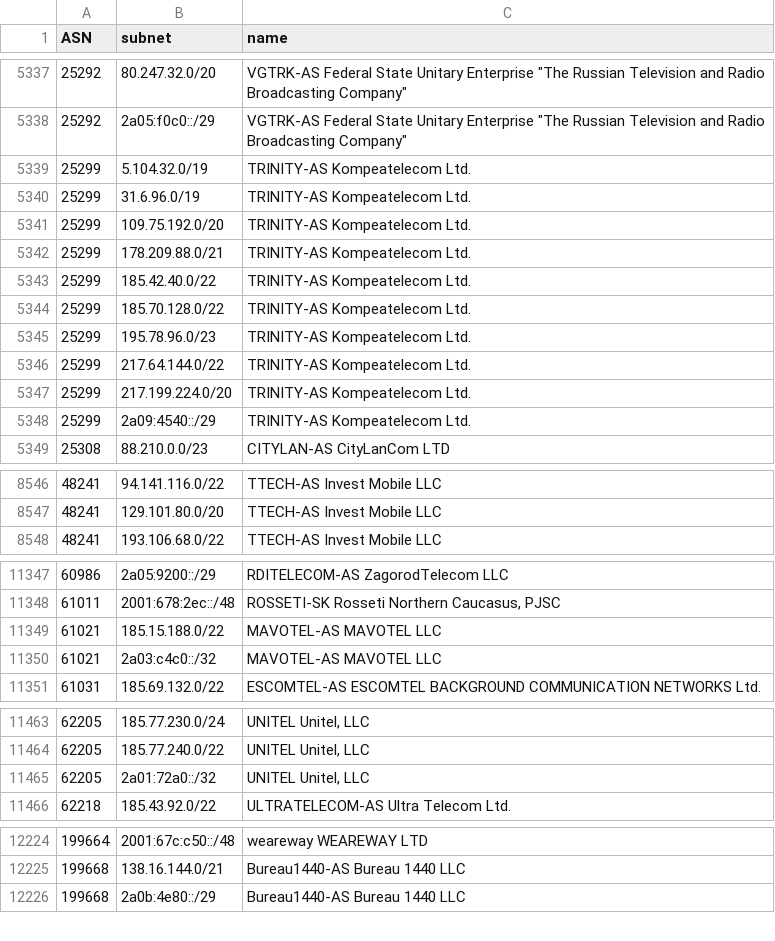
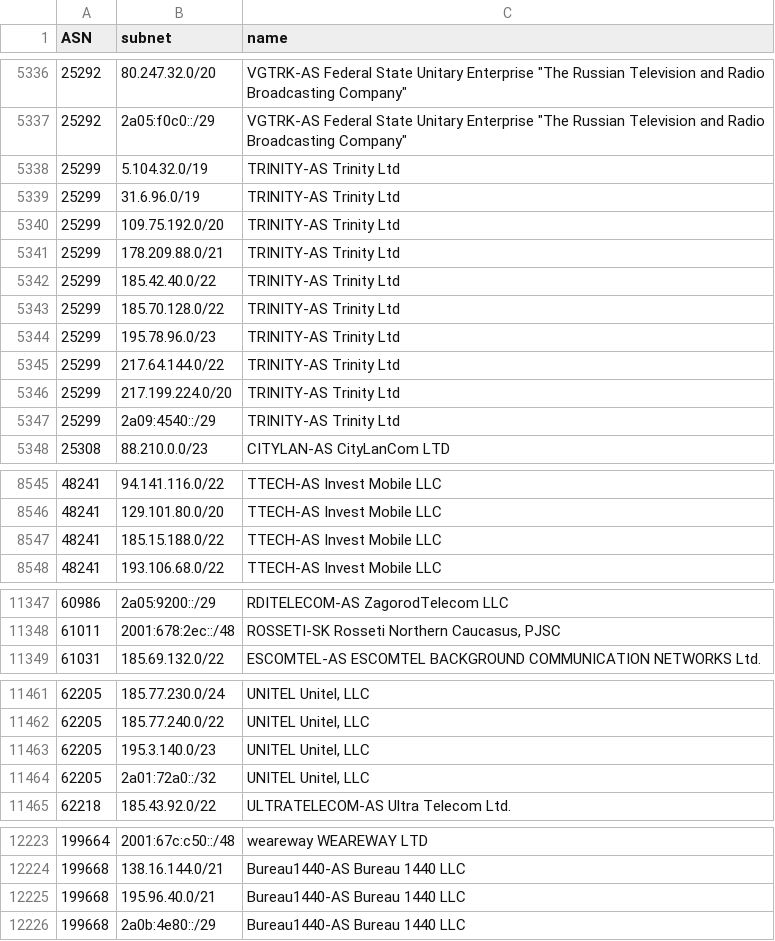
Before and after one commit to esergion/subnets-fetcher, a CSV file: countries/ru/subnets.csv, drawn as a sheet; only a part is shown, gaps mark what is left out; the diff covers the shown part only.

```diff
--- a/countries/ru/subnets.csv
+++ b/countries/ru/subnets.csv
@@ -5338,12 +5337,12 @@ ASN,subnet,name
 25292,2a05:f0c0::/29,"VGTRK-AS Federal State Unitary Enterprise ""The Russian Television and Radio Broadcasting Company"""
-25299,5.104.32.0/19,TRINITY-AS Kompeatelecom Ltd.
-25299,31.6.96.0/19,TRINITY-AS Kompeatelecom Ltd.
-25299,109.75.192.0/20,TRINITY-AS Kompeatelecom Ltd.
-25299,178.209.88.0/21,TRINITY-AS Kompeatelecom Ltd.
-25299,185.42.40.0/22,TRINITY-AS Kompeatelecom Ltd.
-25299,185.70.128.0/22,TRINITY-AS Kompeatelecom Ltd.
-25299,195.78.96.0/23,TRINITY-AS Kompeatelecom Ltd.
-25299,217.64.144.0/22,TRINITY-AS Kompeatelecom Ltd.
-25299,217.199.224.0/20,TRINITY-AS Kompeatelecom Ltd.
-25299,2a09:4540::/29,TRINITY-AS Kompeatelecom Ltd.
+25299,5.104.32.0/19,TRINITY-AS Trinity Ltd
+25299,31.6.96.0/19,TRINITY-AS Trinity Ltd
+25299,109.75.192.0/20,TRINITY-AS Trinity Ltd
+25299,178.209.88.0/21,TRINITY-AS Trinity Ltd
+25299,185.42.40.0/22,TRINITY-AS Trinity Ltd
+25299,185.70.128.0/22,TRINITY-AS Trinity Ltd
+25299,195.78.96.0/23,TRINITY-AS Trinity Ltd
+25299,217.64.144.0/22,TRINITY-AS Trinity Ltd
+25299,217.199.224.0/20,TRINITY-AS Trinity Ltd
+25299,2a09:4540::/29,TRINITY-AS Trinity Ltd
 25308,88.210.0.0/23,CITYLAN-AS CityLanCom LTD
@@ -8547,2 +8546,3 @@ ASN,subnet,name
 48241,129.101.80.0/20,TTECH-AS Invest Mobile LLC
+48241,185.15.188.0/22,TTECH-AS Invest Mobile LLC
 48241,193.106.68.0/22,TTECH-AS Invest Mobile LLC
@@ -11348,4 +11348,2 @@ ASN,subnet,name
 61011,2001:678:2ec::/48,"ROSSETI-SK Rosseti Northern Caucasus, PJSC"
-61021,185.15.188.0/22,MAVOTEL-AS MAVOTEL LLC
-61021,2a03:c4c0::/32,MAVOTEL-AS MAVOTEL LLC
 61031,185.69.132.0/22,ESCOMTEL-AS ESCOMTEL BACKGROUND COMMUNICATION NETWORKS Ltd.
@@ -11464,2 +11462,3 @@ ASN,subnet,name
 62205,185.77.240.0/22,"UNITEL Unitel, LLC"
+62205,195.3.140.0/23,"UNITEL Unitel, LLC"
 62205,2a01:72a0::/32,"UNITEL Unitel, LLC"
@@ -12225,2 +12224,3 @@ ASN,subnet,name
 199668,138.16.144.0/21,Bureau1440-AS Bureau 1440 LLC
+199668,195.96.40.0/21,Bureau1440-AS Bureau 1440 LLC
 199668,2a0b:4e80::/29,Bureau1440-AS Bureau 1440 LLC
```
Also changed, not shown: 1 removed row and 1 edited cell elsewhere in this file, 2 other files.
